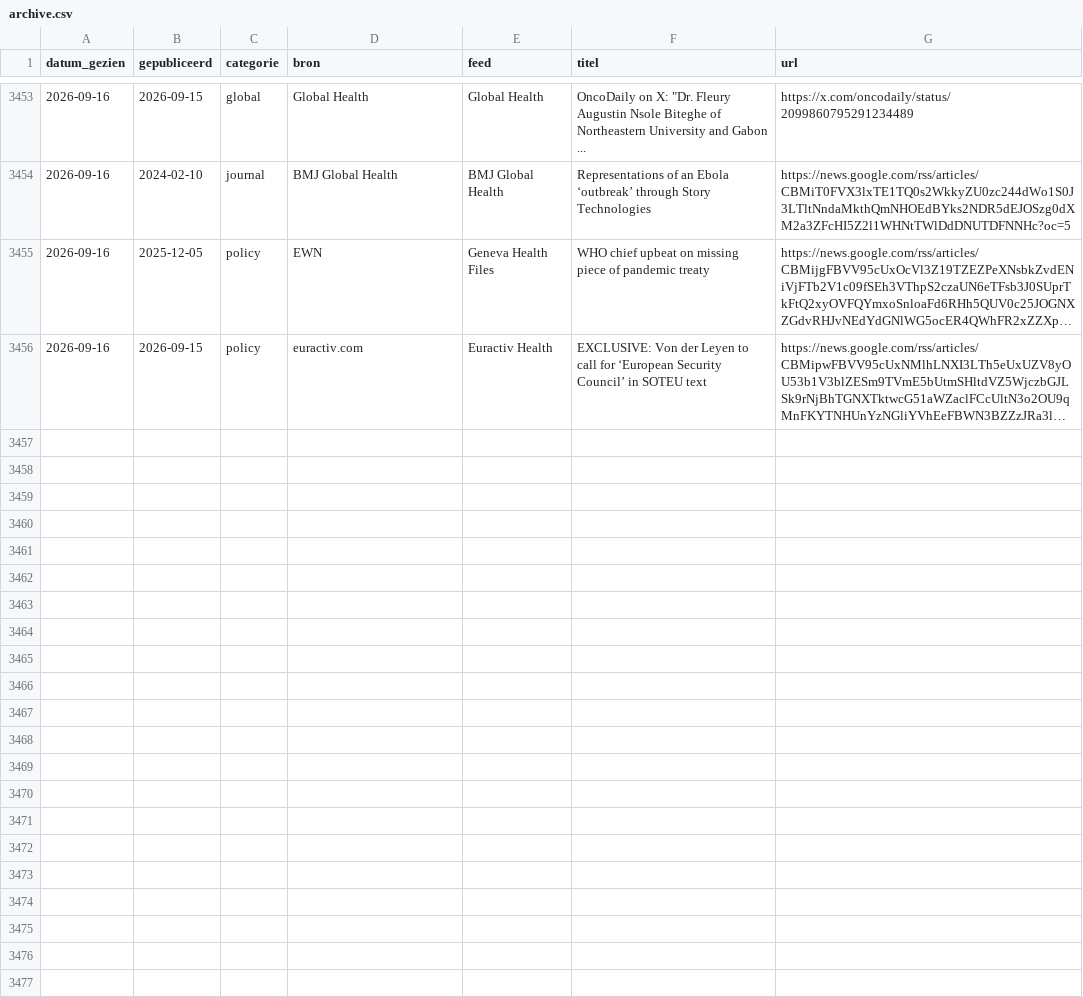
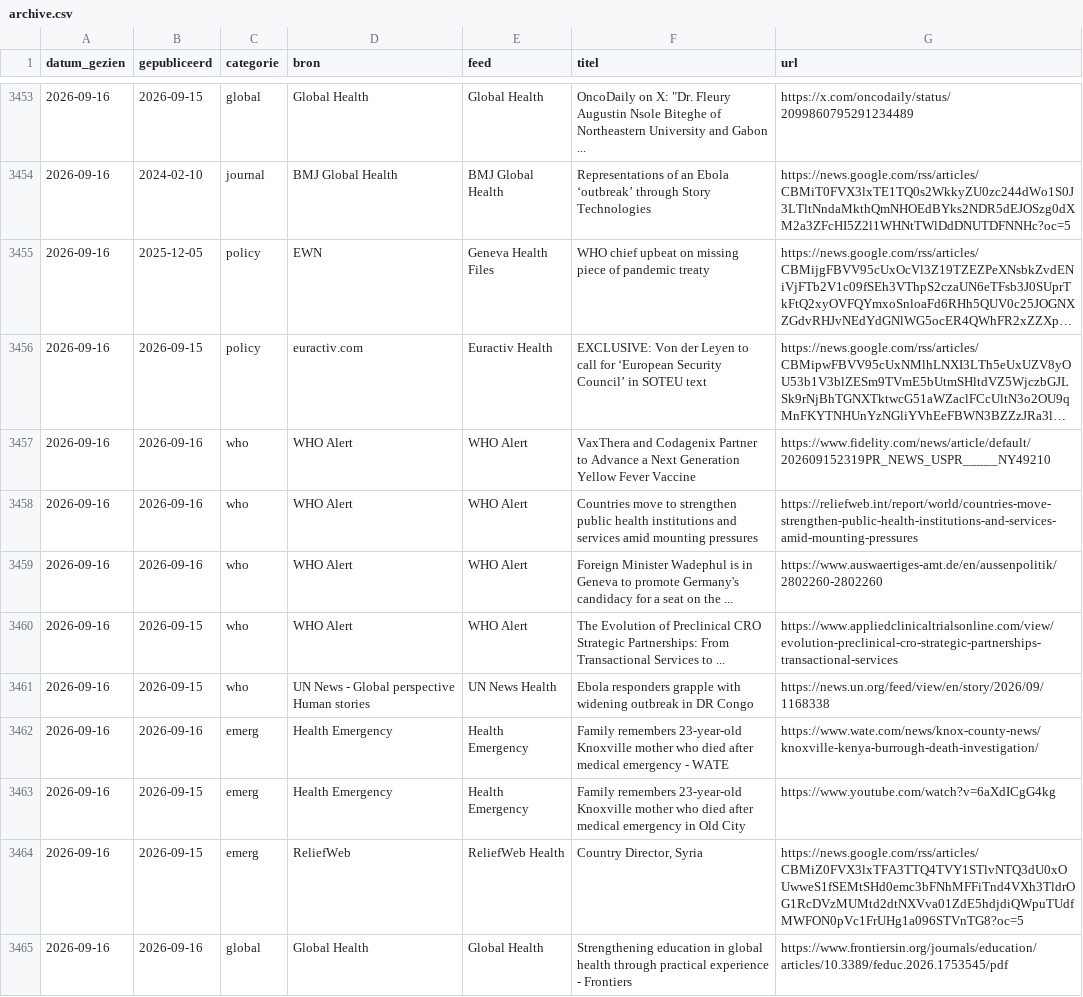
Before and after one commit to mvanpassel-cmyk/gh-ribbon, a CSV file: data/archive.csv, drawn as a sheet; only a part is shown, gaps mark what is left out; long unchanged cells end in …; the diff covers the shown part only; the diff names each change by its address in the sheet, - before the commit and + after, or states it on an @@ line.

```diff
--- a/data/archive.csv
+++ b/data/archive.csv
+row 3457: 2026-09-16 | 2026-09-16 | who | WHO Alert | WHO Alert | VaxThera and Codagenix Partner to Advance a Next Generation Yellow Fever Vaccine | https://www.fidelity.com/news/article/default/202609152319PR_NEWS_USPR_____NY49210
+row 3458: 2026-09-16 | 2026-09-16 | who | WHO Alert | WHO Alert | Countries move to strengthen public health institutions and services amid mounting pressures | https://reliefweb.int/report/world/countries-move-strengthen-public-health-institutions-and-services-amid-mounting-pressures
+row 3459: 2026-09-16 | 2026-09-16 | who | WHO Alert | WHO Alert | Foreign Minister Wadephul is in Geneva to promote Germany's candidacy for a seat on the ... | https://www.auswaertiges-amt.de/en/aussenpolitik/2802260-2802260
+row 3460: 2026-09-16 | 2026-09-15 | who | WHO Alert | WHO Alert | The Evolution of Preclinical CRO Strategic Partnerships: From Transactional Services to ... | https://www.appliedclinicaltrialsonline.com/view/evolution-preclinical-cro-strategic-partnerships-transactional-services
+row 3461: 2026-09-16 | 2026-09-15 | who | UN News - Global perspective Human stories | UN News Health | Ebola responders grapple with widening outbreak in DR Congo | https://news.un.org/feed/view/en/story/2026/09/1168338
+row 3462: 2026-09-16 | 2026-09-16 | emerg | Health Emergency | Health Emergency | Family remembers 23-year-old Knoxville mother who died after medical emergency - WATE | https://www.wate.com/news/knox-county-news/knoxville-kenya-burrough-death-investigation/
+row 3463: 2026-09-16 | 2026-09-15 | emerg | Health Emergency | Health Emergency | Family remembers 23-year-old Knoxville mother who died after medical emergency in Old City | https://www.youtube.com/watch?v=6aXdICgG4kg
+row 3464: 2026-09-16 | 2026-09-15 | emerg | ReliefWeb | ReliefWeb Health | Country Director, Syria | https://news.google.com/rss/articles/CBMiZ0FVX3lxTFA3TTQ4TVY1STlvNTQ3dU0xOUwweS1fSEMtSHd0emc3bFNhMFFiTnd4VXh3TldrOG1RcDVzMUMtd2dtNXVva01ZdE5hdjdiQWpuTUdfMWFON0pVc1FrUHg1a096STVnTG8?oc=5
+row 3465: 2026-09-16 | 2026-09-16 | global | Global Health | Global Health | Strengthening education in global health through practical experience - Frontiers | https://www.frontiersin.org/journals/education/articles/10.3389/feduc.2026.1753545/pdf
```
Also changed, not shown: 9 added rows elsewhere in this file, 1 other file.
